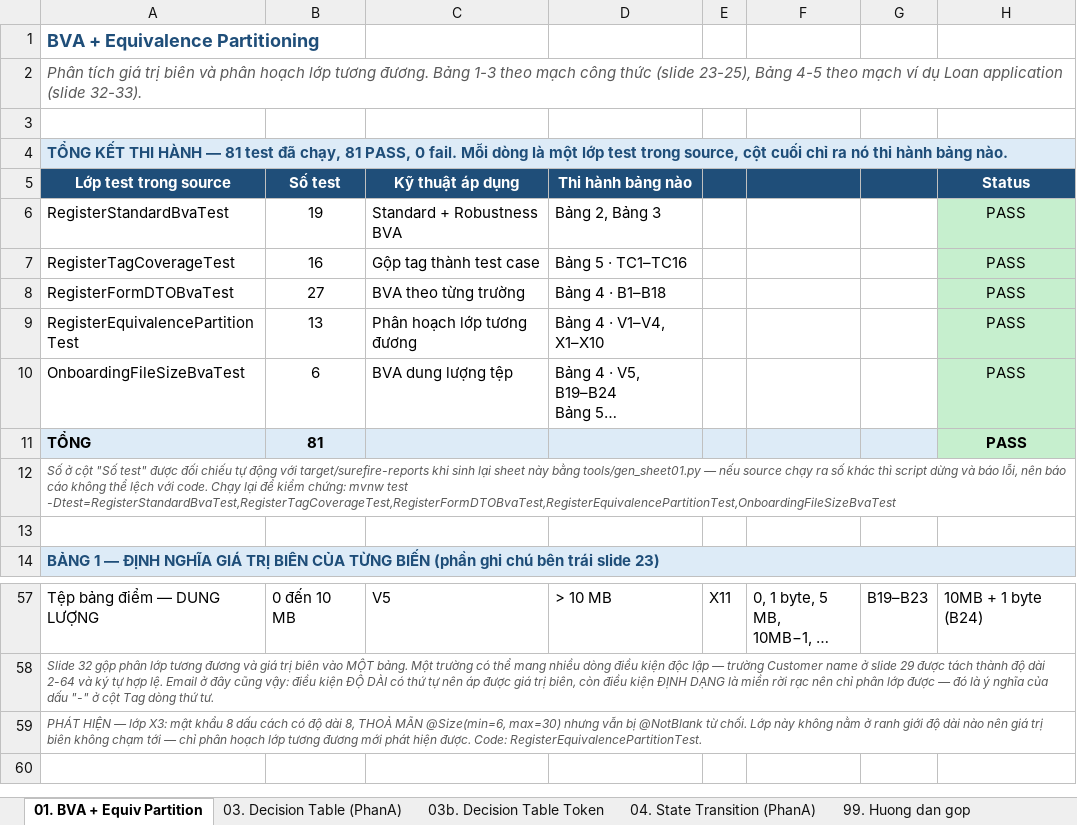
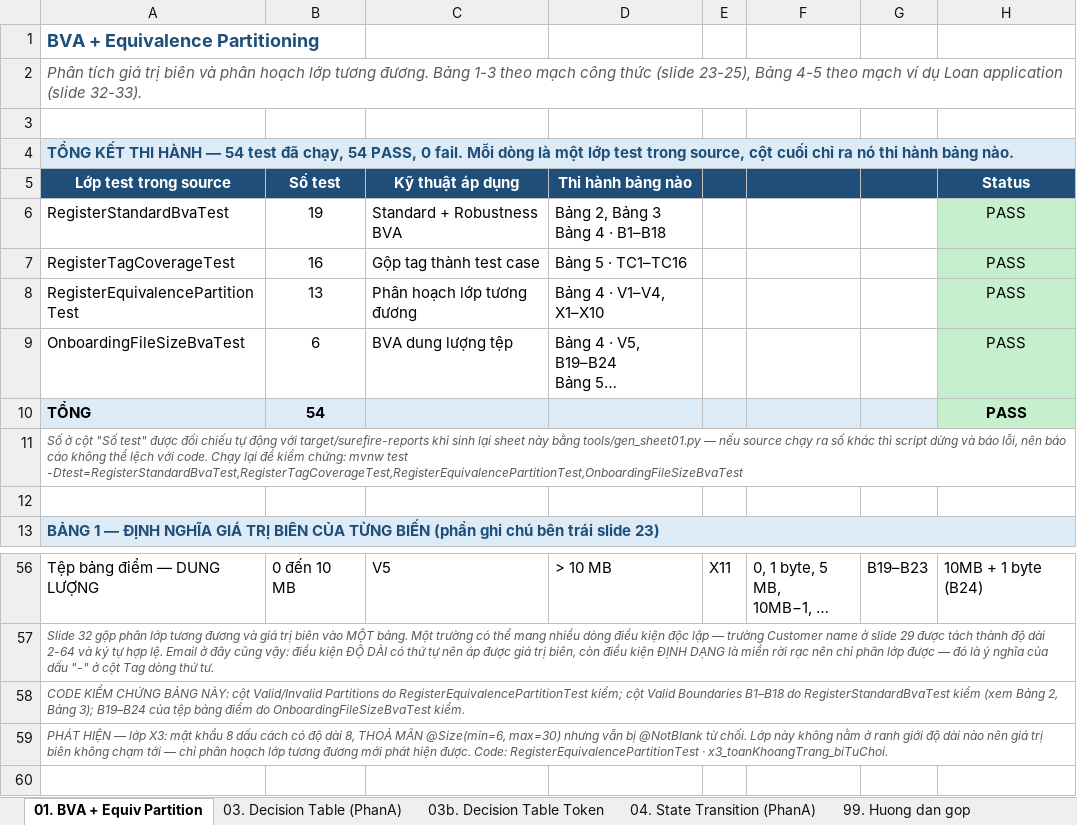
Before and after one commit to phatdayne2005/careercompass, an Excel workbook: BaoCao-PhanA-HopDen.xlsx, sheet 01. BVA + Equiv Partition, drawn as a sheet; only a part is shown, gaps mark what is left out; long unchanged cells end in …; values as stored, in another font and other column widths than the file's, no borders; removed rows and columns are numbered as before the commit, all else as after; ↵ is a line break in a cell; the diff names each change by its address in the sheet, - before the commit and + after, or states it on an @@ line.

Commit message:
docs(report): bảng tổng kết sheet 01 chỉ giữ lớp test bám mẫu slide
Bỏ RegisterFormDTOBvaTest khỏi bảng tổng kết, còn 4 dòng / 54 test. File vẫn nằm
trong source, chỉ không xuất hiện trong báo cáo.

Lý do: nó chia mỗi trường thành một test case riêng, mà slide chưa bao giờ trình
bày test case ở dạng đó. Slide 29-31 chỉ là bước PHÂN TÍCH biên theo từng trường,
rồi gom vào bảng tag slide 32; mọi TEST CASE trong slide - cả 23 lẫn 33 - đều là
một bộ đầu vào đầy đủ. Giữ nó trong báo cáo thì phải giải thích một dạng bảng
không có trong bài giảng.

Không mất độ phủ: B1-B18 đã được RegisterStandardBvaTest kiểm qua Bảng 2, 3 và
RegisterTagCoverageTest kiểm qua Bảng 5. Ghi rõ ánh xạ này ở ghi chú dưới Bảng 4.

```diff
--- a/BaoCao-PhanA-HopDen.xlsx (sheet 01. BVA + Equiv Partition)
+++ b/BaoCao-PhanA-HopDen.xlsx (sheet 01. BVA + Equiv Partition)
-A4 (Lớp test trong source): …HÀNH — 81 test đã chạy, 81 PASS, 0…
+A4 (Lớp test trong source): …HÀNH — 54 test đã chạy, 54 PASS, 0…
-D6 (Thi hành bảng nào): Bảng 2, Bảng 3
+D6 (Thi hành bảng nào): Bảng 2, Bảng 3 ↵ Bảng 4 · B1–B18
-row 8: RegisterFormDTOBvaTest | 27 | BVA theo từng trường | Bảng 4 · B1–B18 |  |  |  | PASS
-B10 (Số test): 81
+B10 (Số test): 54
-A11 (Lớp test trong source): …mvnw test -Dtest=RegisterStandardBvaTest,RegisterTagCoverageTest,RegisterFormDTOBvaTest,RegisterEquivalencePartitionTest,OnboardingFileSizeBvaTest
+A11 (Lớp test trong source): …mvnw test -Dtest=RegisterStandardBvaTest,RegisterTagCoverageTest,RegisterEquivalencePartitionTest,OnboardingFileSizeBvaTest
-A58 (Lớp test trong source): PHÁT HIỆN — lớp X3: mật khẩu 8 dấu cách có độ dài 8, THOẢ MÃN @Size(min=6, max=30) nhưng vẫn bị @NotBlank từ chối. Lớp này không nằm ở ranh giới độ dài nào nên giá trị biên không chạm tới — chỉ phân hoạch lớp tương đương mới phát hiện được. Code: RegisterEquivalencePartitionTest.
+A58 (Lớp test trong source): CODE KIỂM CHỨNG BẢNG NÀY: cột Valid/Invalid Partitions do RegisterEquivalencePartitionTest kiểm; cột Valid Boundaries B1–B18 do RegisterStandardBvaTest kiểm (xem Bảng 2, Bảng 3); B19–B24 của tệp bảng điểm do OnboardingFileSizeBvaTest kiểm.
+row 59: PHÁT HIỆN — lớp X3: mật khẩu 8 dấu cách có độ dài 8, THOẢ MÃN @Size(min=6, max=30) nhưng vẫn bị @NotBlank từ chối. Lớp này không nằm ở ranh giới độ dài nào nên giá trị biên không chạm tới — chỉ phân hoạch lớp tương đương mới phát hiện được. Code: RegisterEquivalencePartitionTest · x3_toanKhoangTrang_biTuChoi.
```
Also changed, not shown: 1 other file.
